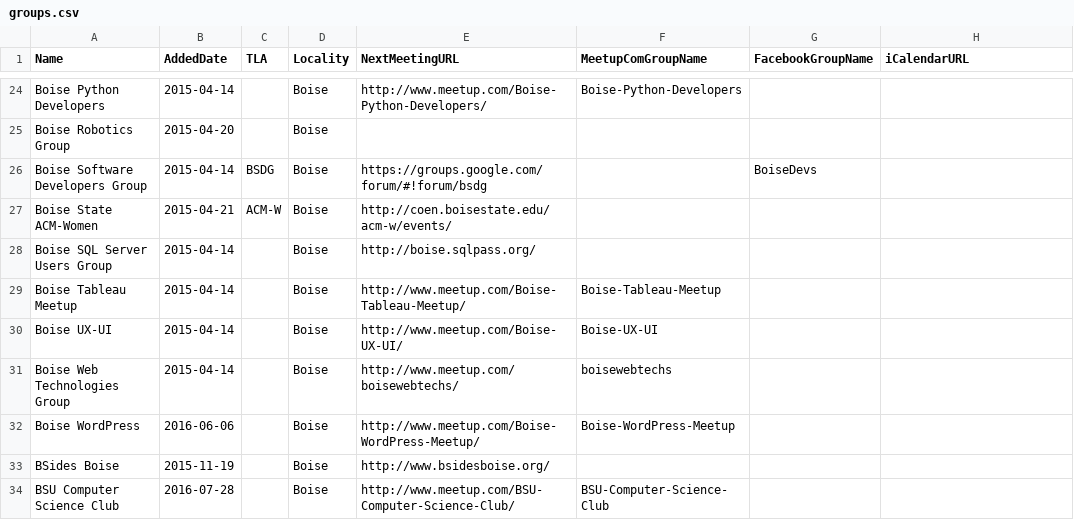
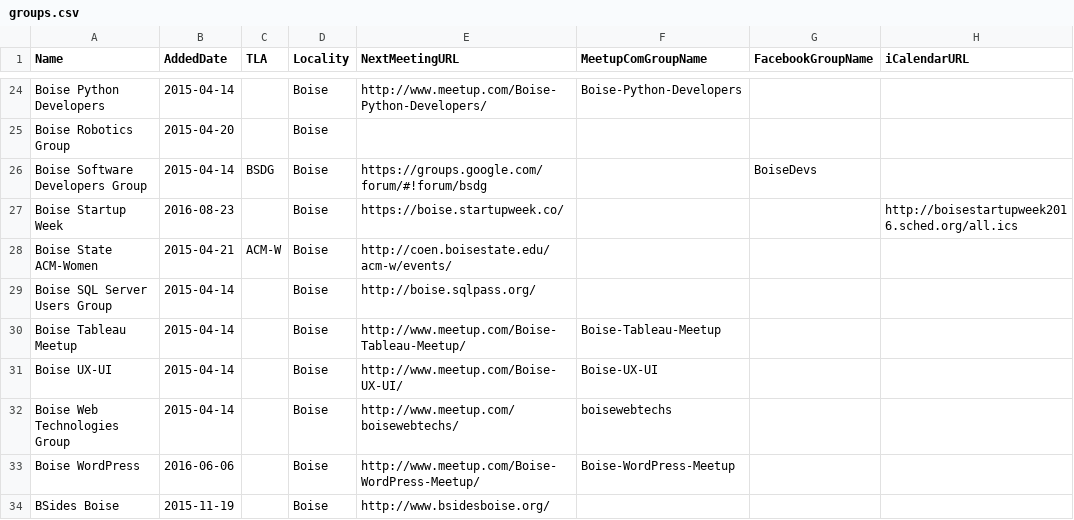
Before and after one commit to rationalagents/gemstateio-groups, a CSV file: groups.csv, drawn as a sheet; only a part is shown, gaps mark what is left out; the shorter side is filled out with more unchanged rows.

Commit message:
Add Boise Startup Week (#36)
This closes #32. They have an vcal feed and gemstate.io supports that now, and it's happening soon, so it's worth adding.

```diff
--- a/groups.csv
+++ b/groups.csv
@@ -26,2 +26,3 @@ Boise Robotics Group,2015-04-20,,Boise,,,,
 Boise Software Developers Group,2015-04-14,BSDG,Boise,https://groups.google.com/forum/#!forum/bsdg,,BoiseDevs,
+Boise Startup Week,2016-08-23,,Boise,https://boise.startupweek.co/,,,http://boisestartupweek2016.sched.org/all.ics
 Boise State ACM-Women,2015-04-21,ACM-W,Boise,http://coen.boisestate.edu/acm-w/events/,,,
```
